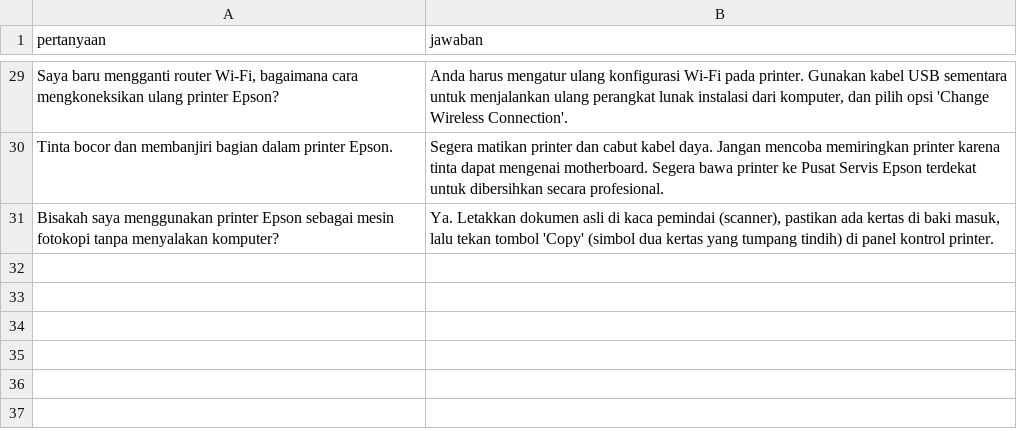
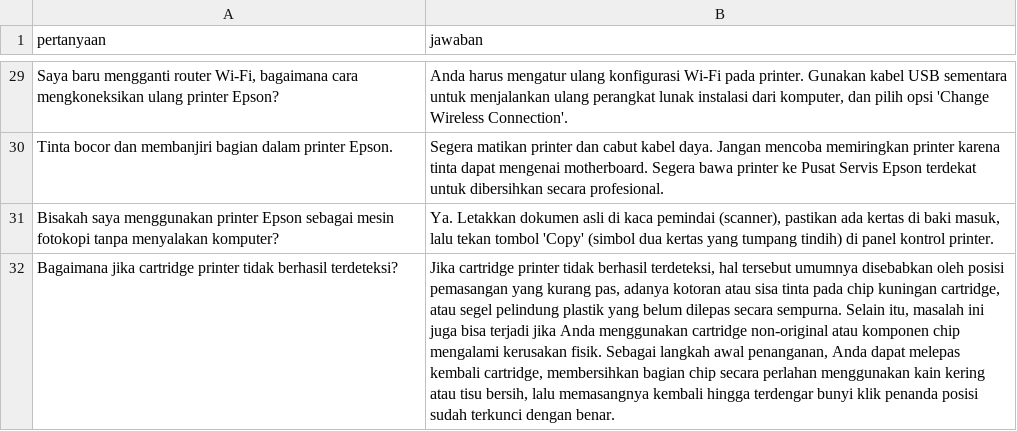
Before and after one commit to syafasyakira/capstone-fe, a CSV file: epson-ai-chatbot/data/faq_dummy_data.csv, drawn as a sheet; only a part is shown, gaps mark what is left out; the diff names each change by its address in the sheet, - before the commit and + after, or states it on an @@ line.

```diff
--- a/epson-ai-chatbot/data/faq_dummy_data.csv
+++ b/epson-ai-chatbot/data/faq_dummy_data.csv
+row 32: Bagaimana jika cartridge printer tidak berhasil terdeteksi? | Jika cartridge printer tidak berhasil terdeteksi, hal tersebut umumnya disebabkan oleh posisi pemasangan yang kurang pas, adanya kotoran atau sisa tinta pada chip kuningan cartridge, atau segel pelindung plastik yang belum dilepas secara sempurna. Selain itu, masalah ini juga bisa terjadi jika Anda menggunakan cartridge non-original atau komponen chip mengalami kerusakan fisik. Sebagai langkah awal penanganan, Anda dapat melepas kembali cartridge, membersihkan bagian chip secara perlahan menggunakan kain kering atau tisu bersih, lalu memasangnya kembali hingga terdengar bunyi klik penanda posisi sudah terkunci dengan benar.
```
Also changed, not shown: 8 other files.
